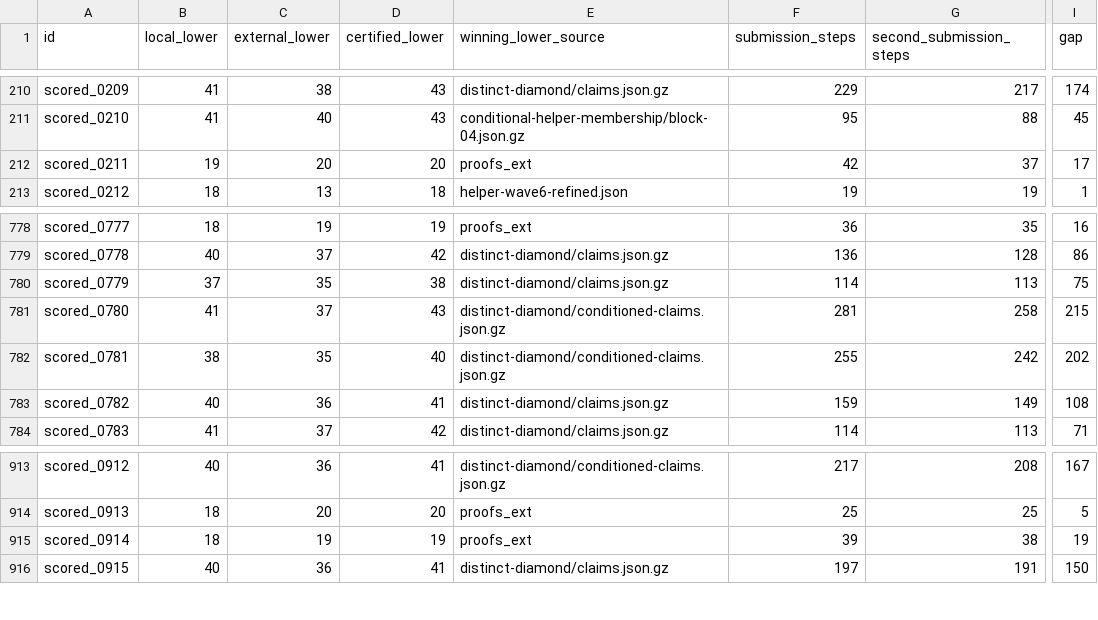
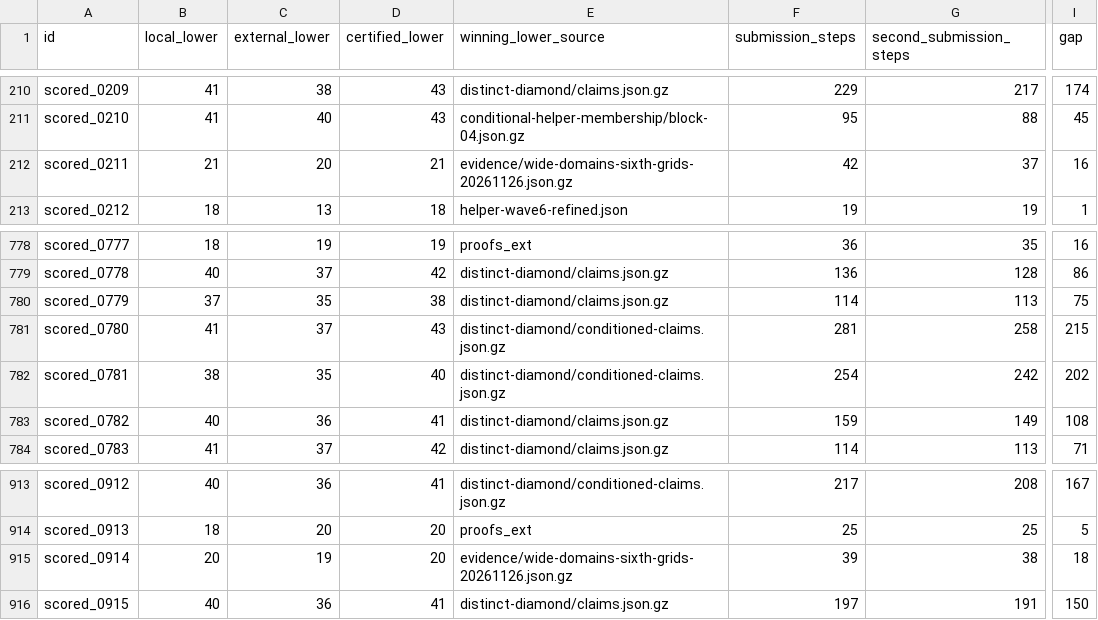
Before and after one commit to Hansen0223/Santa_2026, a CSV file: collaboration/puzzle-bounds.csv, drawn as a sheet; only a part is shown, gaps mark what is left out; the diff names each change by its address in the sheet, - before the commit and + after, or states it on an @@ line.

Commit message:
Adopt the 127822-step public portfolio and record the latest certified bounds

```diff
--- a/collaboration/puzzle-bounds.csv
+++ b/collaboration/puzzle-bounds.csv
-B212 (local_lower): 19
+B212 (local_lower): 21
-D212 (certified_lower): 20
+D212 (certified_lower): 21
-E212 (winning_lower_source): proofs_ext
+E212 (winning_lower_source): evidence/wide-domains-sixth-grids-20261126.json.gz
-I212 (gap): 17
+I212 (gap): 16
-F782 (submission_steps): 255
+F782 (submission_steps): 254
-B915 (local_lower): 18
+B915 (local_lower): 20
-D915 (certified_lower): 19
+D915 (certified_lower): 20
-E915 (winning_lower_source): proofs_ext
+E915 (winning_lower_source): evidence/wide-domains-sixth-grids-20261126.json.gz
-I915 (gap): 19
+I915 (gap): 18
```
Also changed, not shown: origins.csv, 14 other files.
